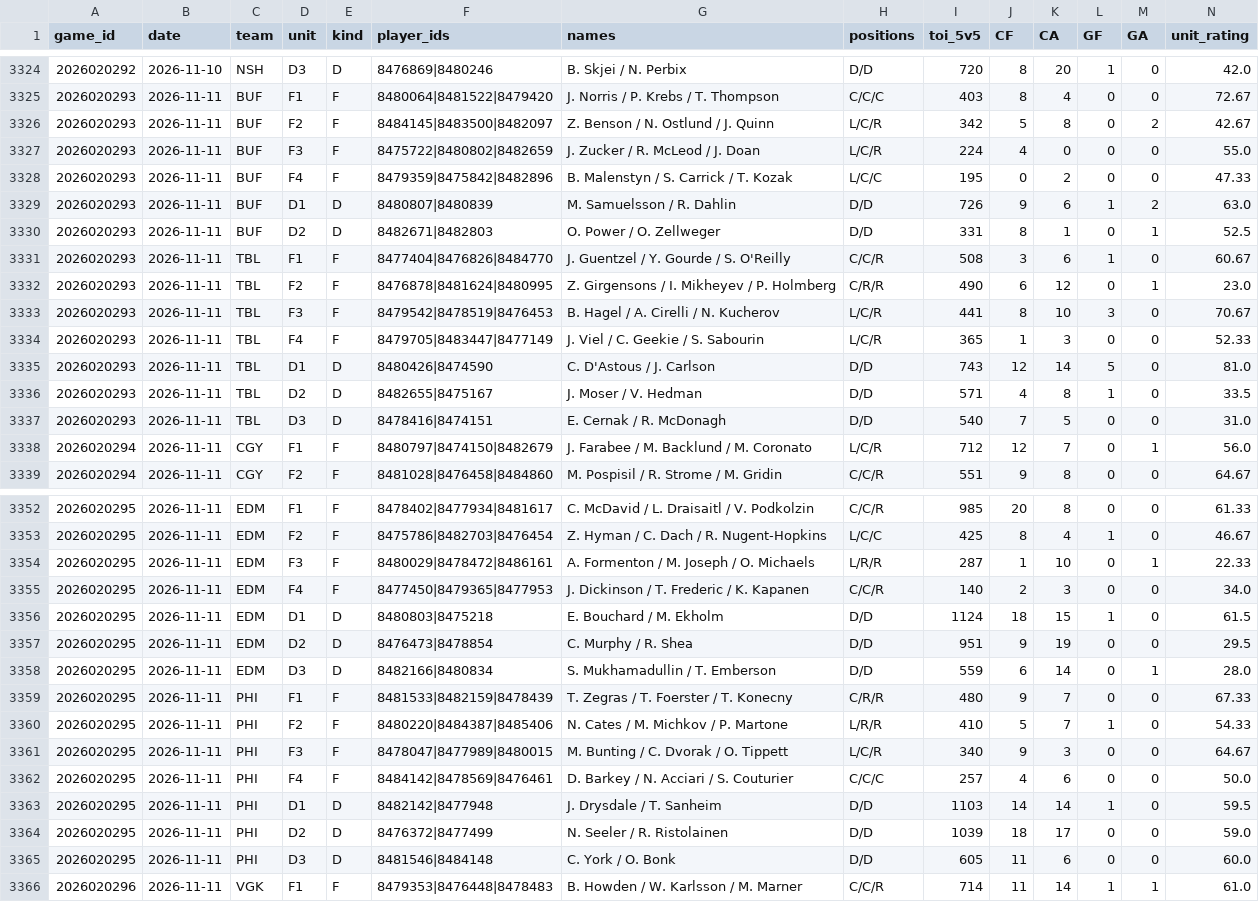
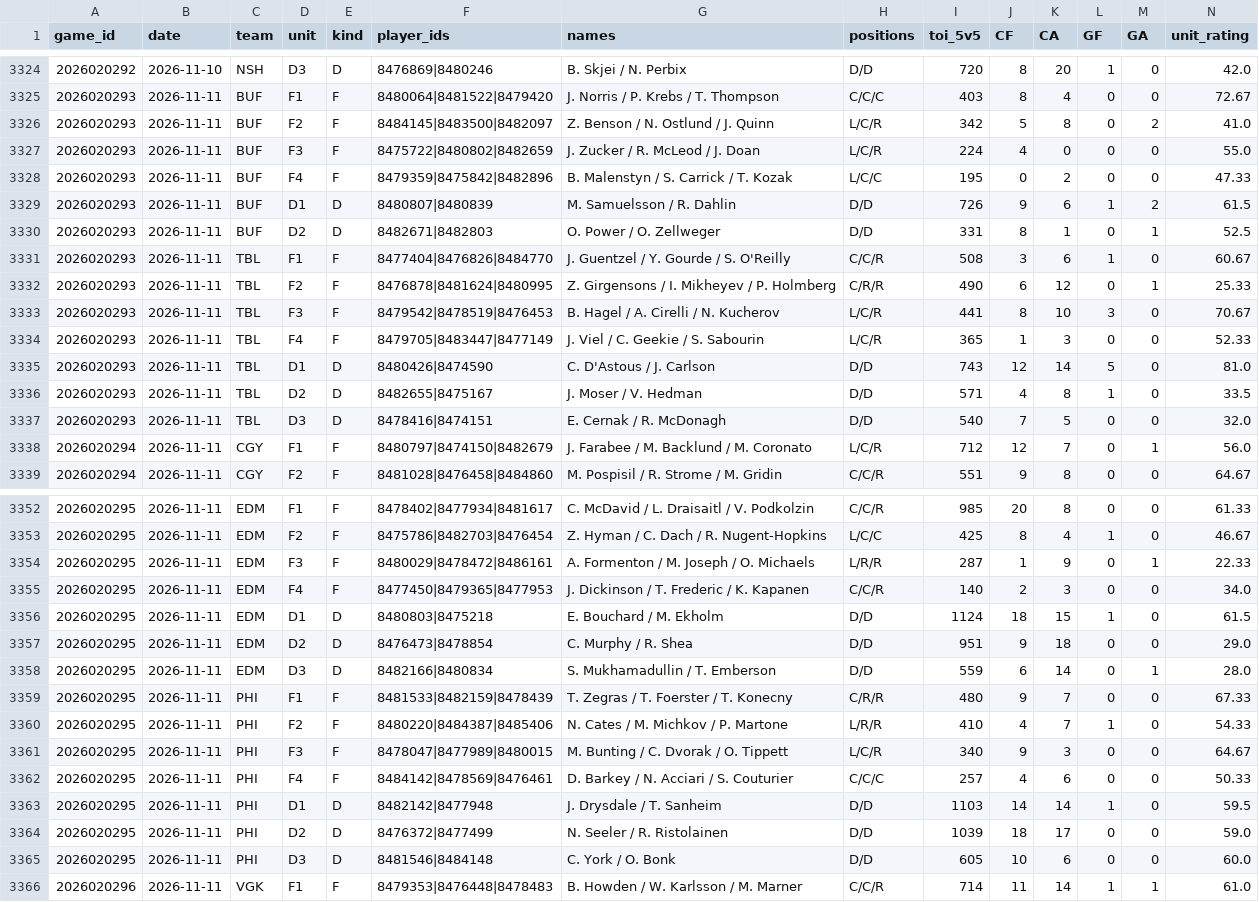
Before and after one commit to k-sufliarsky/nhl-stats, a CSV file: site/data/nhl_lines.csv, drawn as a sheet; only a part is shown, gaps mark what is left out; the diff covers the shown part only.

```diff
--- a/site/data/nhl_lines.csv
+++ b/site/data/nhl_lines.csv
@@ -3325,9 +3325,9 @@ game_id,date,team,unit,kind,player_ids,names,positions,toi_5v5,CF,CA,GF,GA,unit_
 2026020293,2026-11-11,BUF,F1,F,8480064|8481522|8479420,J. Norris / P. Krebs / T. Thompson,C/C/C,403,8,4,0,0,72.67
-2026020293,2026-11-11,BUF,F2,F,8484145|8483500|8482097,Z. Benson / N. Ostlund / J. Quinn,L/C/R,342,5,8,0,2,42.67
+2026020293,2026-11-11,BUF,F2,F,8484145|8483500|8482097,Z. Benson / N. Ostlund / J. Quinn,L/C/R,342,5,8,0,2,41.0
 2026020293,2026-11-11,BUF,F3,F,8475722|8480802|8482659,J. Zucker / R. McLeod / J. Doan,L/C/R,224,4,0,0,0,55.0
 2026020293,2026-11-11,BUF,F4,F,8479359|8475842|8482896,B. Malenstyn / S. Carrick / T. Kozak,L/C/C,195,0,2,0,0,47.33
-2026020293,2026-11-11,BUF,D1,D,8480807|8480839,M. Samuelsson / R. Dahlin,D/D,726,9,6,1,2,63.0
+2026020293,2026-11-11,BUF,D1,D,8480807|8480839,M. Samuelsson / R. Dahlin,D/D,726,9,6,1,2,61.5
 2026020293,2026-11-11,BUF,D2,D,8482671|8482803,O. Power / O. Zellweger,D/D,331,8,1,0,1,52.5
 2026020293,2026-11-11,TBL,F1,F,8477404|8476826|8484770,J. Guentzel / Y. Gourde / S. O'Reilly,C/C/R,508,3,6,1,0,60.67
-2026020293,2026-11-11,TBL,F2,F,8476878|8481624|8480995,Z. Girgensons / I. Mikheyev / P. Holmberg,C/R/R,490,6,12,0,1,23.0
+2026020293,2026-11-11,TBL,F2,F,8476878|8481624|8480995,Z. Girgensons / I. Mikheyev / P. Holmberg,C/R/R,490,6,12,0,1,25.33
 2026020293,2026-11-11,TBL,F3,F,8479542|8478519|8476453,B. Hagel / A. Cirelli / N. Kucherov,L/C/R,441,8,10,3,0,70.67
@@ -3336,3 +3336,3 @@ game_id,date,team,unit,kind,player_ids,names,positions,toi_5v5,CF,CA,GF,GA,unit_
 2026020293,2026-11-11,TBL,D2,D,8482655|8475167,J. Moser / V. Hedman,D/D,571,4,8,1,0,33.5
-2026020293,2026-11-11,TBL,D3,D,8478416|8474151,E. Cernak / R. McDonagh,D/D,540,7,5,0,0,31.0
+2026020293,2026-11-11,TBL,D3,D,8478416|8474151,E. Cernak / R. McDonagh,D/D,540,7,5,0,0,32.0
 2026020294,2026-11-11,CGY,F1,F,8480797|8474150|8482679,J. Farabee / M. Backlund / M. Coronato,L/C/R,712,12,7,0,1,56.0
@@ -3353,14 +3353,14 @@ game_id,date,team,unit,kind,player_ids,names,positions,toi_5v5,CF,CA,GF,GA,unit_
 2026020295,2026-11-11,EDM,F2,F,8475786|8482703|8476454,Z. Hyman / C. Dach / R. Nugent-Hopkins,L/C/C,425,8,4,1,0,46.67
-2026020295,2026-11-11,EDM,F3,F,8480029|8478472|8486161,A. Formenton / M. Joseph / O. Michaels,L/R/R,287,1,10,0,1,22.33
+2026020295,2026-11-11,EDM,F3,F,8480029|8478472|8486161,A. Formenton / M. Joseph / O. Michaels,L/R/R,287,1,9,0,1,22.33
 2026020295,2026-11-11,EDM,F4,F,8477450|8479365|8477953,J. Dickinson / T. Frederic / K. Kapanen,C/C/R,140,2,3,0,0,34.0
 2026020295,2026-11-11,EDM,D1,D,8480803|8475218,E. Bouchard / M. Ekholm,D/D,1124,18,15,1,0,61.5
-2026020295,2026-11-11,EDM,D2,D,8476473|8478854,C. Murphy / R. Shea,D/D,951,9,19,0,0,29.5
+2026020295,2026-11-11,EDM,D2,D,8476473|8478854,C. Murphy / R. Shea,D/D,951,9,18,0,0,29.0
 2026020295,2026-11-11,EDM,D3,D,8482166|8480834,S. Mukhamadullin / T. Emberson,D/D,559,6,14,0,1,28.0
 2026020295,2026-11-11,PHI,F1,F,8481533|8482159|8478439,T. Zegras / T. Foerster / T. Konecny,C/R/R,480,9,7,0,0,67.33
-2026020295,2026-11-11,PHI,F2,F,8480220|8484387|8485406,N. Cates / M. Michkov / P. Martone,L/R/R,410,5,7,1,0,54.33
+2026020295,2026-11-11,PHI,F2,F,8480220|8484387|8485406,N. Cates / M. Michkov / P. Martone,L/R/R,410,4,7,1,0,54.33
 2026020295,2026-11-11,PHI,F3,F,8478047|8477989|8480015,M. Bunting / C. Dvorak / O. Tippett,L/C/R,340,9,3,0,0,64.67
-2026020295,2026-11-11,PHI,F4,F,8484142|8478569|8476461,D. Barkey / N. Acciari / S. Couturier,C/C/C,257,4,6,0,0,50.0
+2026020295,2026-11-11,PHI,F4,F,8484142|8478569|8476461,D. Barkey / N. Acciari / S. Couturier,C/C/C,257,4,6,0,0,50.33
 2026020295,2026-11-11,PHI,D1,D,8482142|8477948,J. Drysdale / T. Sanheim,D/D,1103,14,14,1,0,59.5
 2026020295,2026-11-11,PHI,D2,D,8476372|8477499,N. Seeler / R. Ristolainen,D/D,1039,18,17,0,0,59.0
-2026020295,2026-11-11,PHI,D3,D,8481546|8484148,C. York / O. Bonk,D/D,605,11,6,0,0,60.0
+2026020295,2026-11-11,PHI,D3,D,8481546|8484148,C. York / O. Bonk,D/D,605,10,6,0,0,60.0
 2026020296,2026-11-11,VGK,F1,F,8479353|8476448|8478483,B. Howden / W. Karlsson / M. Marner,C/C/R,714,11,14,1,1,61.0
```
Also changed, not shown: 15 edited cells elsewhere in this file, site/data/nhl_games.csv, site/data/nhl_players.csv, 2 other files.
